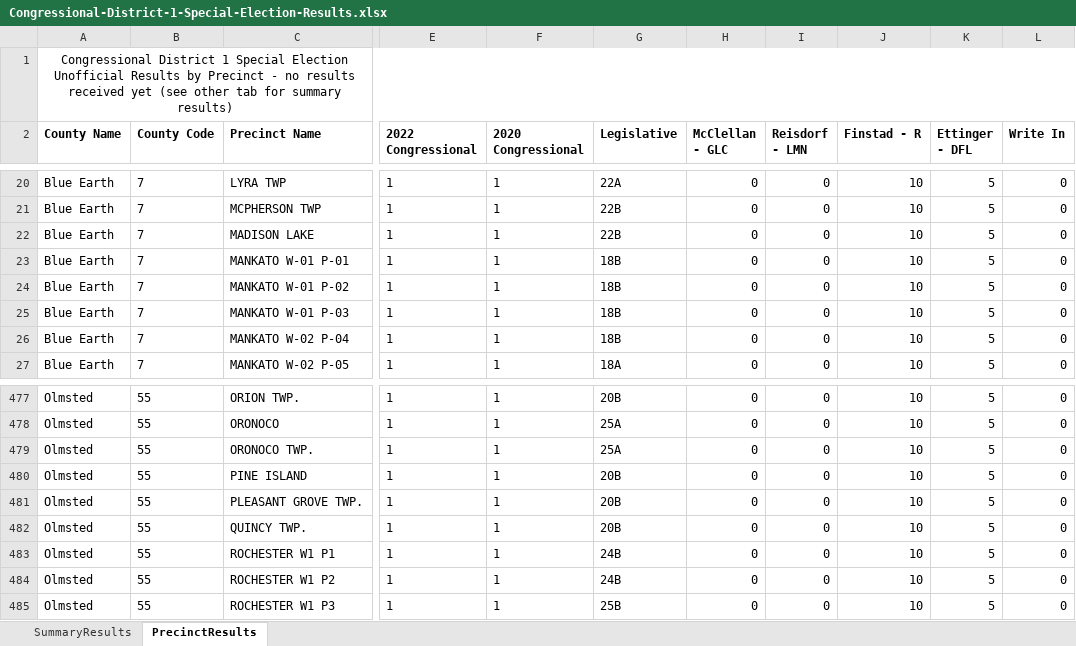
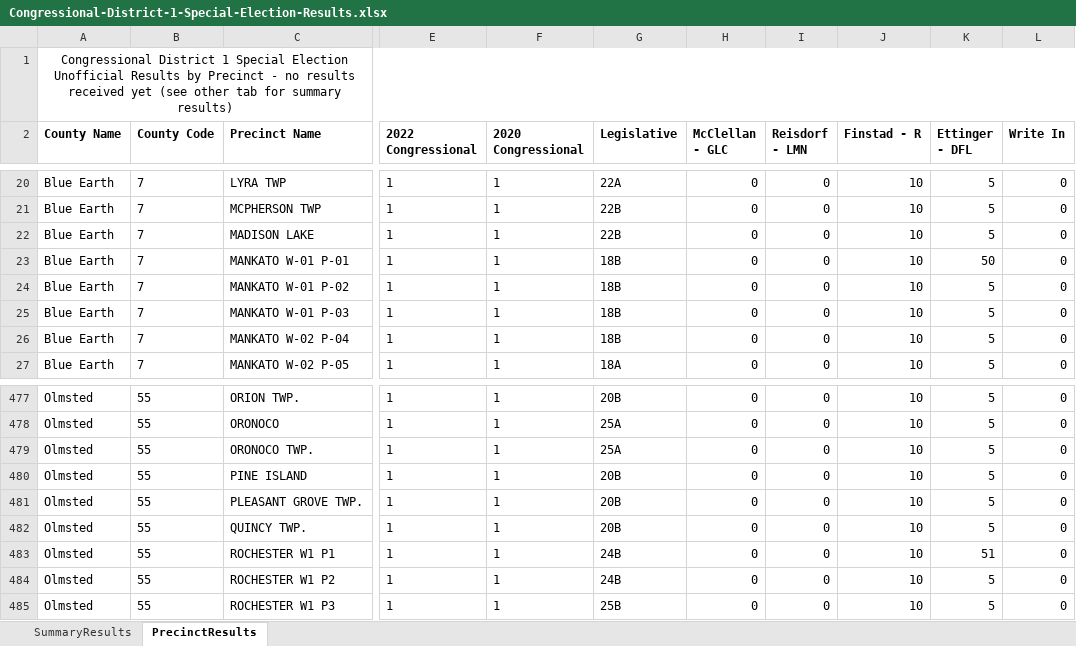
Before and after one commit to Napervillpol/MN-1st-District-Special, an Excel workbook: Congressional-District-1-Special-Election-Results.xlsx, sheet PrecinctResults, drawn as a sheet; only a part is shown, gaps mark what is left out; values as stored, in another font and other column widths than the file's, no borders; the diff names each change by its address in the sheet, - before the commit and + after, or states it on an @@ line.

Commit message:
testing Precincts

```diff
--- a/Congressional-District-1-Special-Election-Results.xlsx (sheet PrecinctResults)
+++ b/Congressional-District-1-Special-Election-Results.xlsx (sheet PrecinctResults)
-K23 (Ettinger - DFL): 5
+K23 (Ettinger - DFL): 50
-K483 (Ettinger - DFL): 5
+K483 (Ettinger - DFL): 51
```
Also changed, not shown: sheet SummaryResults, 4 other files.
